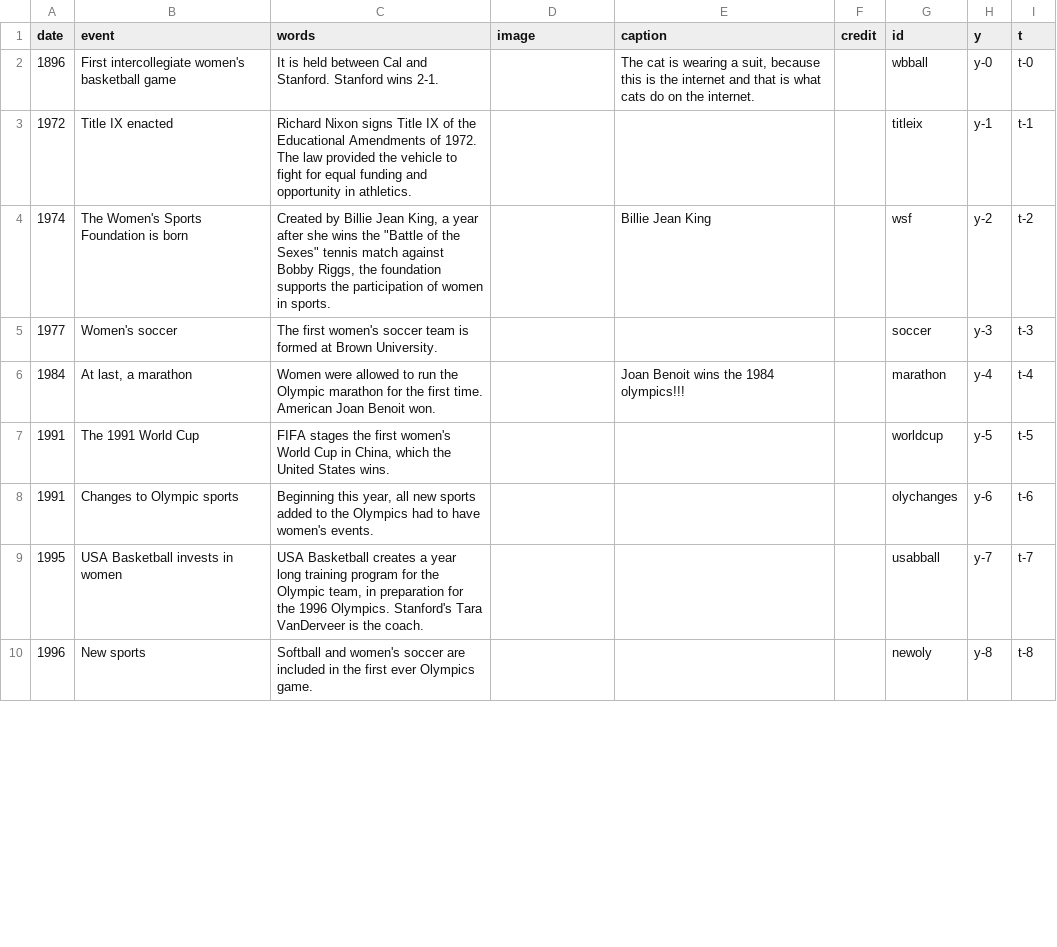
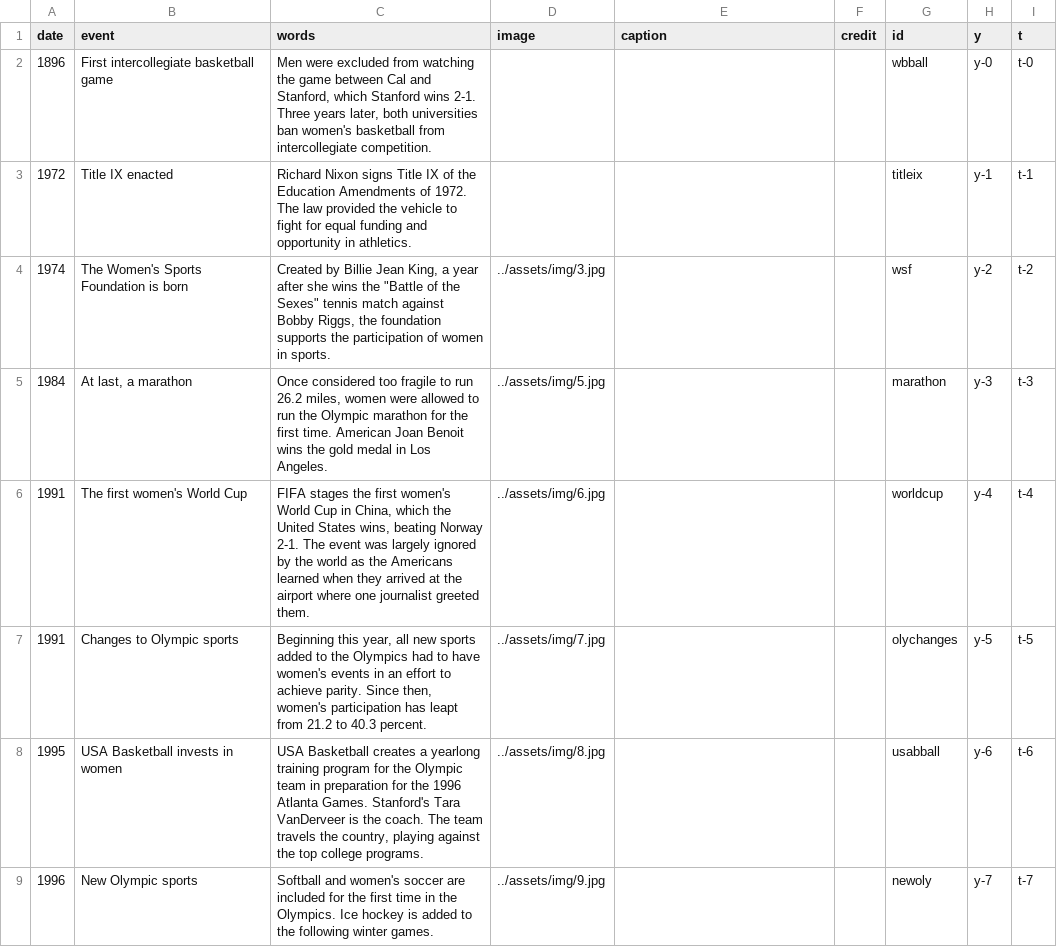
Before and after one commit to sfchronicle/women-olympics-timeline, a CSV file: data/timeline_data.csv, drawn as a sheet; only a part is shown; the diff covers the shown part only.

```diff
--- a/data/timeline_data.csv
+++ b/data/timeline_data.csv
@@ -1,10 +1,9 @@
 date,event,words,image,caption,credit,id,y,t
-1896,First intercollegiate women's basketball game,It is held between Cal and Stanford. Stanford wins 2-1.,,"The cat is wearing a suit, because this is the internet and that is what cats do on the internet.",,wbball,y-0,t-0
-1972,Title IX enacted,Richard Nixon signs Title IX of the Educational Amendments of 1972. The law provided the vehicle to fight for equal funding and opportunity in athletics.,,,,titleix,y-1,t-1
-1974,The Women's Sports Foundation is born,"Created by Billie Jean King, a year after she wins the ""Battle of the Sexes"" tennis match against Bobby Riggs, the foundation supports the participation of women in sports.",,Billie Jean King,,wsf,y-2,t-2
-1977,Women's soccer,The first women's soccer team is formed at Brown University.,,,,soccer,y-3,t-3
-1984,"At last, a marathon",Women were allowed to run the Olympic marathon for the first time. American Joan Benoit won.,,Joan Benoit wins the 1984 olympics!!!,,marathon,y-4,t-4
-1991,The 1991 World Cup,"FIFA stages the first women's World Cup in China, which the United States wins.",,,,worldcup,y-5,t-5
-1991,Changes to Olympic sports,"Beginning this year, all new sports added to the Olympics had to have women's events.",,,,olychanges,y-6,t-6
-1995,USA Basketball invests in women,"USA Basketball creates a year long training program for the Olympic team, in preparation for the 1996 Olympics. Stanford's Tara VanDerveer is the coach.",,,,usabball,y-7,t-7
-1996,New sports,Softball and women's soccer are included in the first ever Olympics game.,,,,newoly,y-8,t-8
+1896,First intercollegiate basketball game,"Men were excluded from watching the game between Cal and Stanford, which Stanford wins 2-1. Three years later, both universities ban women's basketball from intercollegiate competition.",,,,wbball,y-0,t-0
+1972,Title IX enacted,Richard Nixon signs Title IX of the Education Amendments of 1972. The law provided the vehicle to fight for equal funding and opportunity in athletics.,,,,titleix,y-1,t-1
+1974,The Women's Sports Foundation is born,"Created by Billie Jean King, a year after she wins the ""Battle of the Sexes"" tennis match against Bobby Riggs, the foundation supports the participation of women in sports.",../assets/img/3.jpg,,,wsf,y-2,t-2
+1984,"At last, a marathon","Once considered too fragile to run 26.2 miles, women were allowed to run the Olympic marathon for the first time. American Joan Benoit wins the gold medal in Los Angeles.",../assets/img/5.jpg,,,marathon,y-3,t-3
+1991,The first women's World Cup,"FIFA stages the first women's World Cup in China, which the United States wins, beating Norway 2-1. The event was largely ignored by the world as the Americans learned when they arrived at the airport where one journalist greeted them.",../assets/img/6.jpg,,,worldcup,y-4,t-4
+1991,Changes to Olympic sports,"Beginning this year, all new sports added to the Olympics had to have women's events in an effort to achieve parity. Since then, women's participation has leapt from 21.2 to 40.3 percent.",../assets/img/7.jpg,,,olychanges,y-5,t-5
+1995,USA Basketball invests in women,"USA Basketball creates a yearlong training program for the Olympic team in preparation for the 1996 Atlanta Games. Stanford's Tara VanDerveer is the coach. The team travels the country, playing against the top college programs.",../assets/img/8.jpg,,,usabball,y-6,t-6
+1996,New Olympic sports,Softball and women's soccer are included for the first time in the Olympics. Ice hockey is added to the following winter games.,../assets/img/9.jpg,,,newoly,y-7,t-7
```
Also changed, not shown: 25 edited cells elsewhere in this file, 32 other files.
